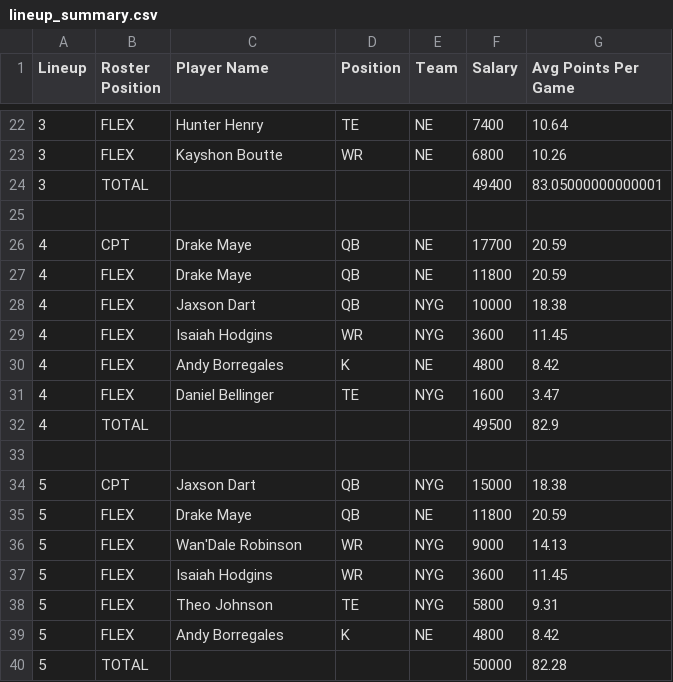
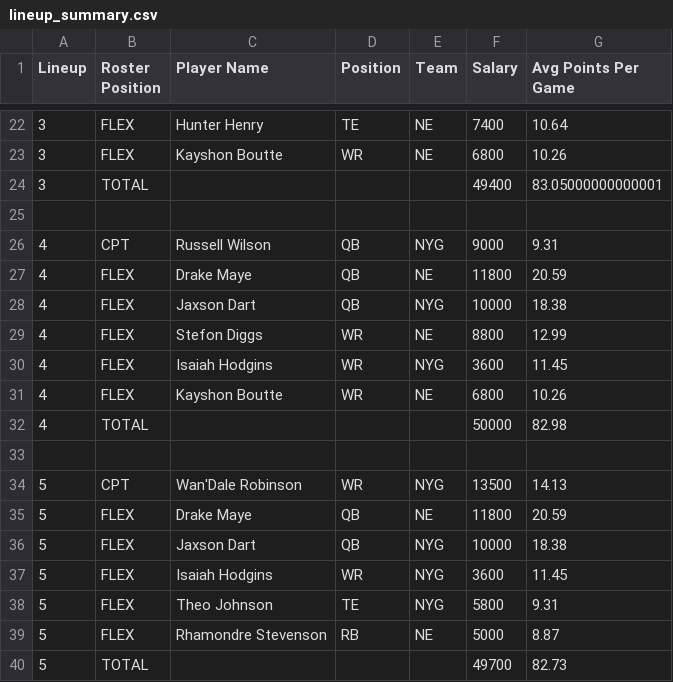
Before and after one commit to galactusaurus/df_optimization, a CSV file: lineup_summary.csv, drawn as a sheet; only a part is shown, gaps mark what is left out; the diff covers the shown part only.

Commit message:
fixed duplicate player bug for showdown

```diff
--- a/lineup_summary.csv
+++ b/lineup_summary.csv
@@ -25,16 +25,16 @@ Lineup,Roster Position,Player Name,Position,Team,Salary,Avg Points Per Game
 ,,,,,,
-4,CPT,Drake Maye,QB,NE,17700,20.59
+4,CPT,Russell Wilson,QB,NYG,9000,9.31
 4,FLEX,Drake Maye,QB,NE,11800,20.59
 4,FLEX,Jaxson Dart,QB,NYG,10000,18.38
+4,FLEX,Stefon Diggs,WR,NE,8800,12.99
 4,FLEX,Isaiah Hodgins,WR,NYG,3600,11.45
-4,FLEX,Andy Borregales,K,NE,4800,8.42
-4,FLEX,Daniel Bellinger,TE,NYG,1600,3.47
-4,TOTAL,,,,49500,82.9
+4,FLEX,Kayshon Boutte,WR,NE,6800,10.26
+4,TOTAL,,,,50000,82.98
 ,,,,,,
-5,CPT,Jaxson Dart,QB,NYG,15000,18.38
+5,CPT,Wan'Dale Robinson,WR,NYG,13500,14.13
 5,FLEX,Drake Maye,QB,NE,11800,20.59
-5,FLEX,Wan'Dale Robinson,WR,NYG,9000,14.13
+5,FLEX,Jaxson Dart,QB,NYG,10000,18.38
 5,FLEX,Isaiah Hodgins,WR,NYG,3600,11.45
 5,FLEX,Theo Johnson,TE,NYG,5800,9.31
-5,FLEX,Andy Borregales,K,NE,4800,8.42
-5,TOTAL,,,,50000,82.28
+5,FLEX,Rhamondre Stevenson,RB,NE,5000,8.87
+5,TOTAL,,,,49700,82.73
```
Also changed, not shown: 2 added rows, 2 removed rows and 14 edited cells elsewhere in this file, dk_lineup.csv, 1 other file.
